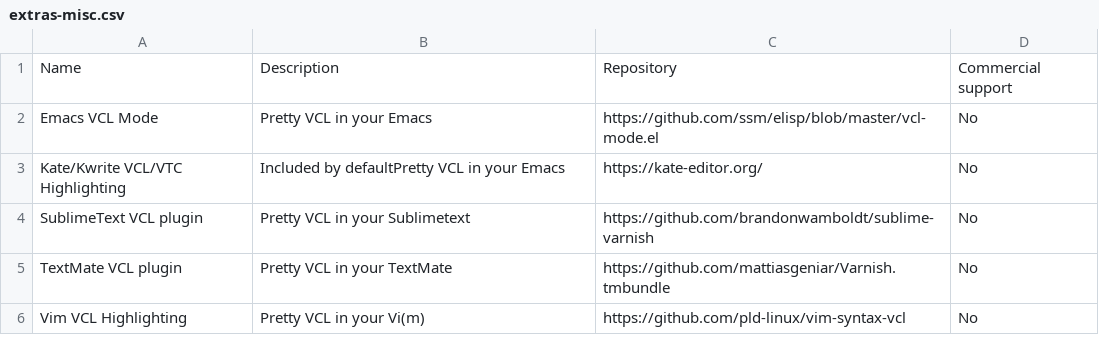
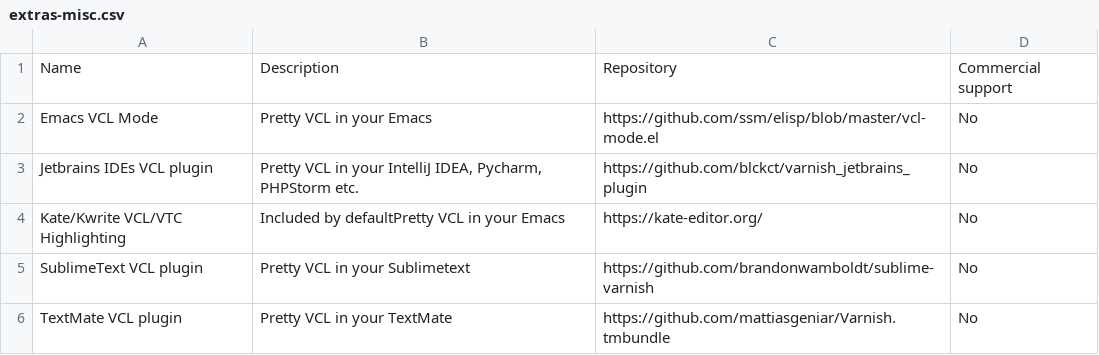
Before and after one commit to varnishcache/homepage, a CSV file: R1/source/extras/extras-misc.csv, drawn as a sheet; only a part is shown; the shorter side is filled out with more unchanged rows; the diff names each change by its address in the sheet, - before the commit and + after, or states it on an @@ line.

Commit message:
Add syntax plugin for Jetbrains IDEs

```diff
--- a/R1/source/extras/extras-misc.csv
+++ b/R1/source/extras/extras-misc.csv
+row 3: Jetbrains IDEs VCL plugin | Pretty VCL in your IntelliJ IDEA, Pycharm, PHPStorm etc. | https://github.com/blckct/varnish_jetbrains_plugin | No
```
